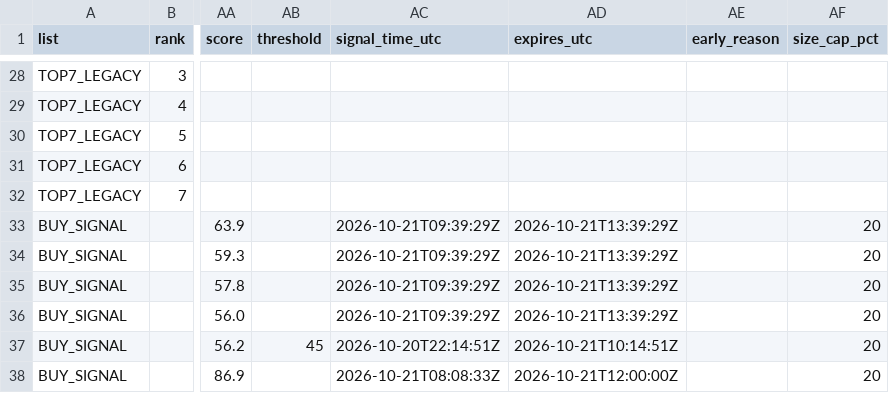
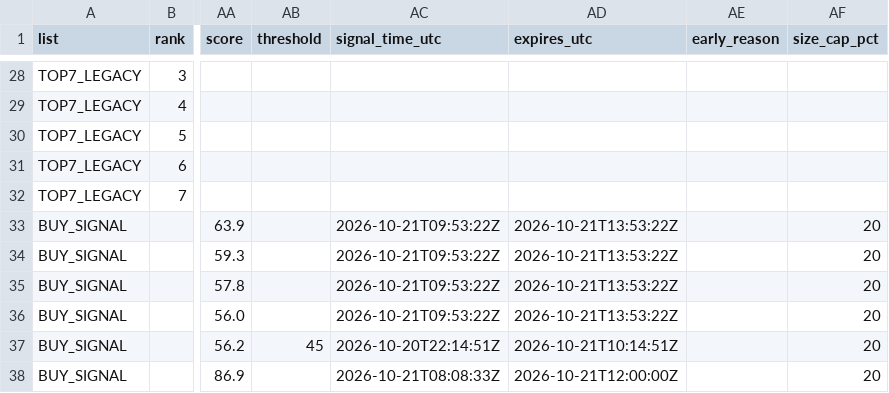
Before and after one commit to fu5202ture-beep/cqs-dashboard, a CSV file: signals.csv, drawn as a sheet; only a part is shown, gaps mark what is left out; the diff names each change by its address in the sheet, - before the commit and + after, or states it on an @@ line.

```diff
--- a/signals.csv
+++ b/signals.csv
-AC33:AC36 (signal_time_utc): 2026-10-21T09:39:29Z
+AC33:AC36 (signal_time_utc): 2026-10-21T09:53:22Z
-AD33:AD36 (expires_utc): 2026-10-21T13:39:29Z
+AD33:AD36 (expires_utc): 2026-10-21T13:53:22Z
```
Also changed, not shown: 2 other files.
